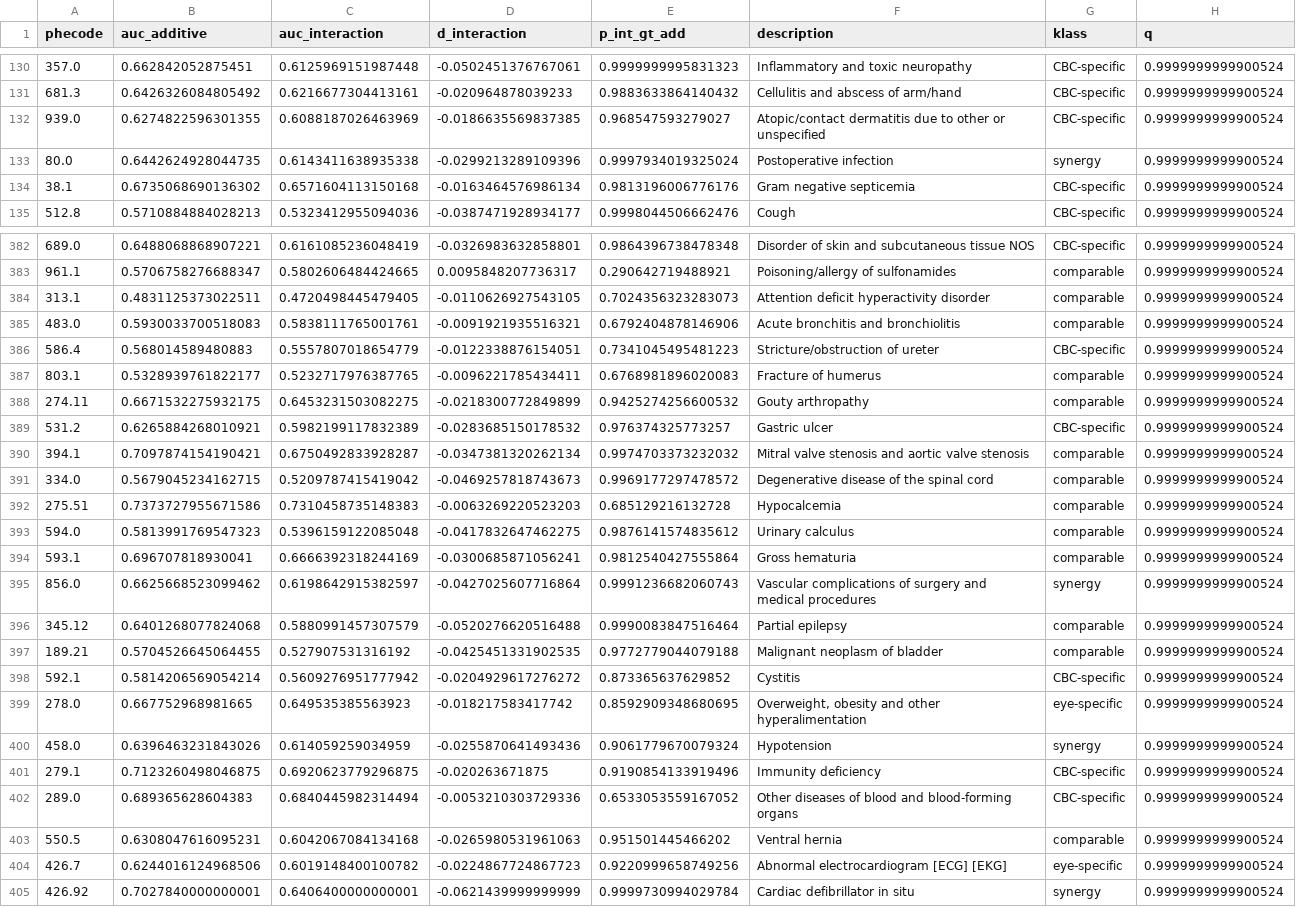
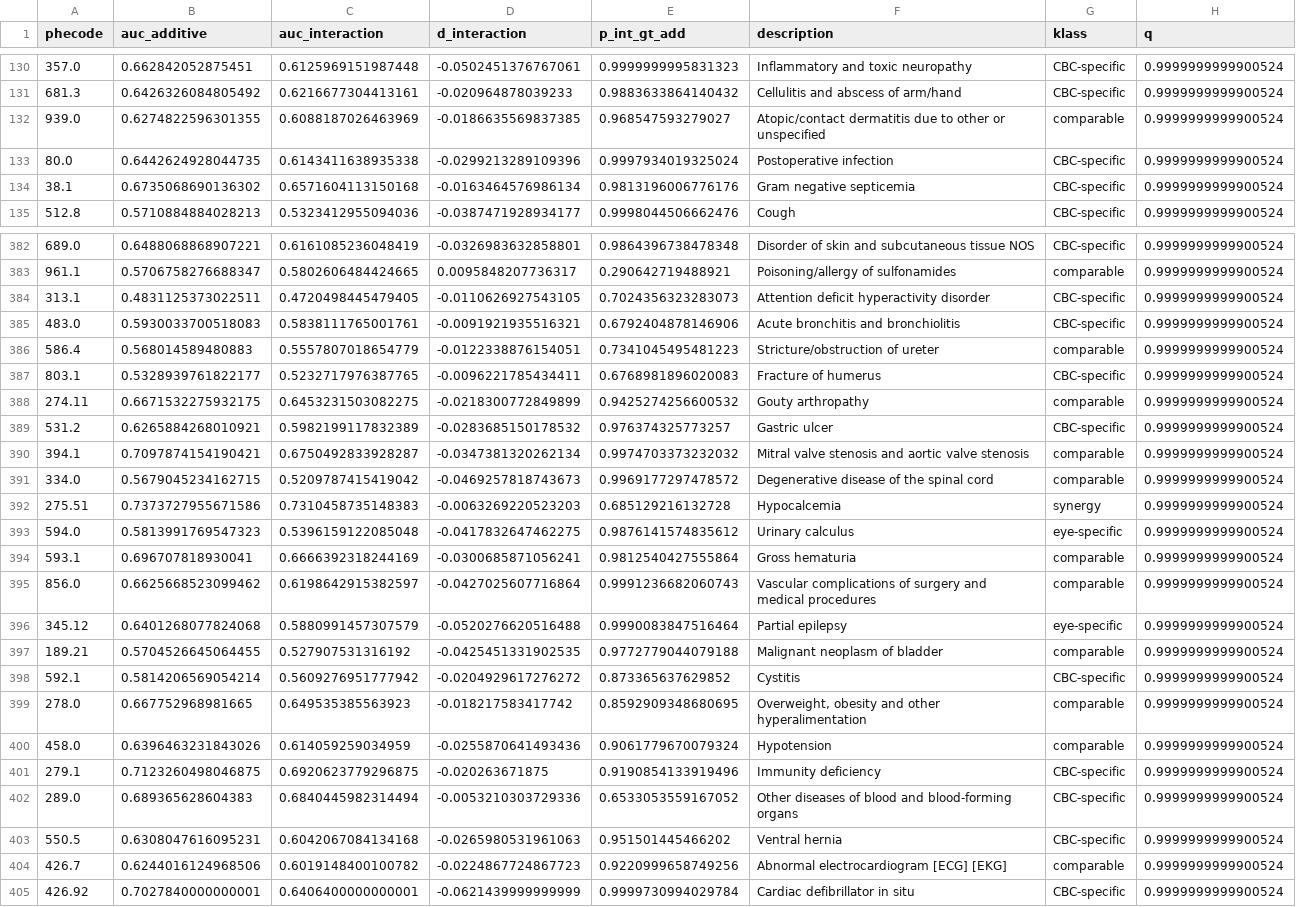
Before and after one commit to ethanwu2011/cbc-eye-phenome, a CSV file: results/orthogonality_interaction_test.csv, drawn as a sheet; only a part is shown, gaps mark what is left out; the diff covers the shown part only; the diff names each change by its address in the sheet, - before the commit and + after, or states it on an @@ line.

Commit message:
Bring docstrings, Table 1 generator and S6 labels in line with the paper

```diff
--- a/results/orthogonality_interaction_test.csv
+++ b/results/orthogonality_interaction_test.csv
-G132 (klass): CBC-specific
+G132 (klass): comparable
-G133 (klass): synergy
+G133 (klass): CBC-specific
-G384:G385 (klass): comparable
+G384:G385 (klass): CBC-specific
-G386 (klass): CBC-specific
+G386 (klass): comparable
-G387 (klass): comparable
+G387 (klass): CBC-specific
-G392 (klass): comparable
+G392 (klass): synergy
-G393 (klass): comparable
+G393 (klass): eye-specific
-G395 (klass): synergy
+G395 (klass): comparable
-G396 (klass): comparable
+G396 (klass): eye-specific
-G399 (klass): eye-specific
+G399 (klass): comparable
-G400 (klass): synergy
+G400 (klass): comparable
-G403 (klass): comparable
+G403 (klass): CBC-specific
-G404 (klass): eye-specific
+G404 (klass): comparable
-G405 (klass): synergy
+G405 (klass): CBC-specific
```
Also changed, not shown: 90 edited cells elsewhere in this file, 10 other files.
